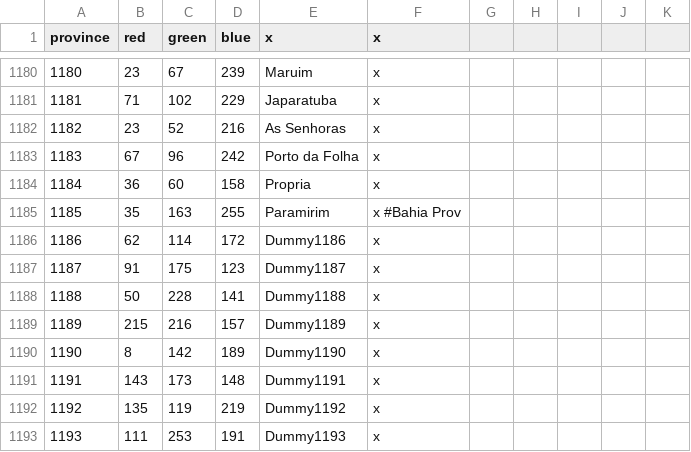
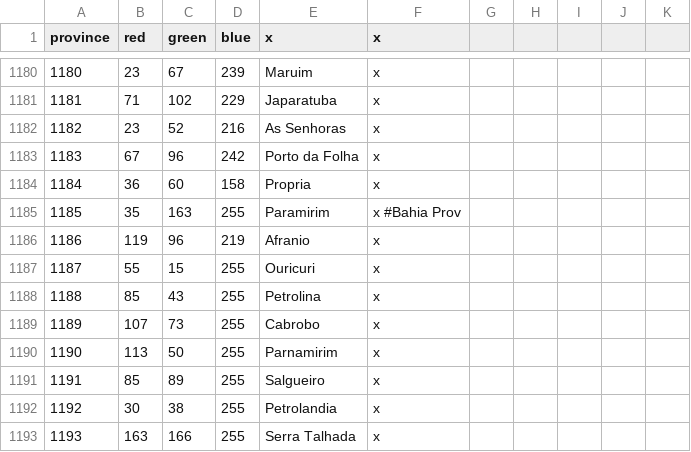
Before and after one commit to Metaluis90/A-World-Like-Any-Other, a CSV file: ATEFF - A World Like Any Other/map/definition.csv, drawn as a sheet; only a part is shown, gaps mark what is left out; the diff covers the shown part only.

```diff
--- a/ATEFF - A World Like Any Other/map/definition.csv
+++ b/ATEFF - A World Like Any Other/map/definition.csv
@@ -1185,9 +1185,9 @@ province;red;green;blue;x;x
 1185;35;163;255;Paramirim;x #Bahia Prov
-1186;62;114;172;Dummy1186;x
-1187;91;175;123;Dummy1187;x
-1188;50;228;141;Dummy1188;x
-1189;215;216;157;Dummy1189;x
-1190;8;142;189;Dummy1190;x
-1191;143;173;148;Dummy1191;x
-1192;135;119;219;Dummy1192;x
-1193;111;253;191;Dummy1193;x
+1186;119;96;219;Afranio;x
+1187;55;15;255;Ouricuri;x
+1188;85;43;255;Petrolina;x
+1189;107;73;255;Cabrobo;x
+1190;113;50;255;Parnamirim;x
+1191;85;89;255;Salgueiro;x
+1192;30;38;255;Petrolandia;x
+1193;163;166;255;Serra Talhada;x
```
Also changed, not shown: 79 edited cells elsewhere in this file, ATEFF - A World Like Any Other/localisation/ZZZ_provinces.csv.
